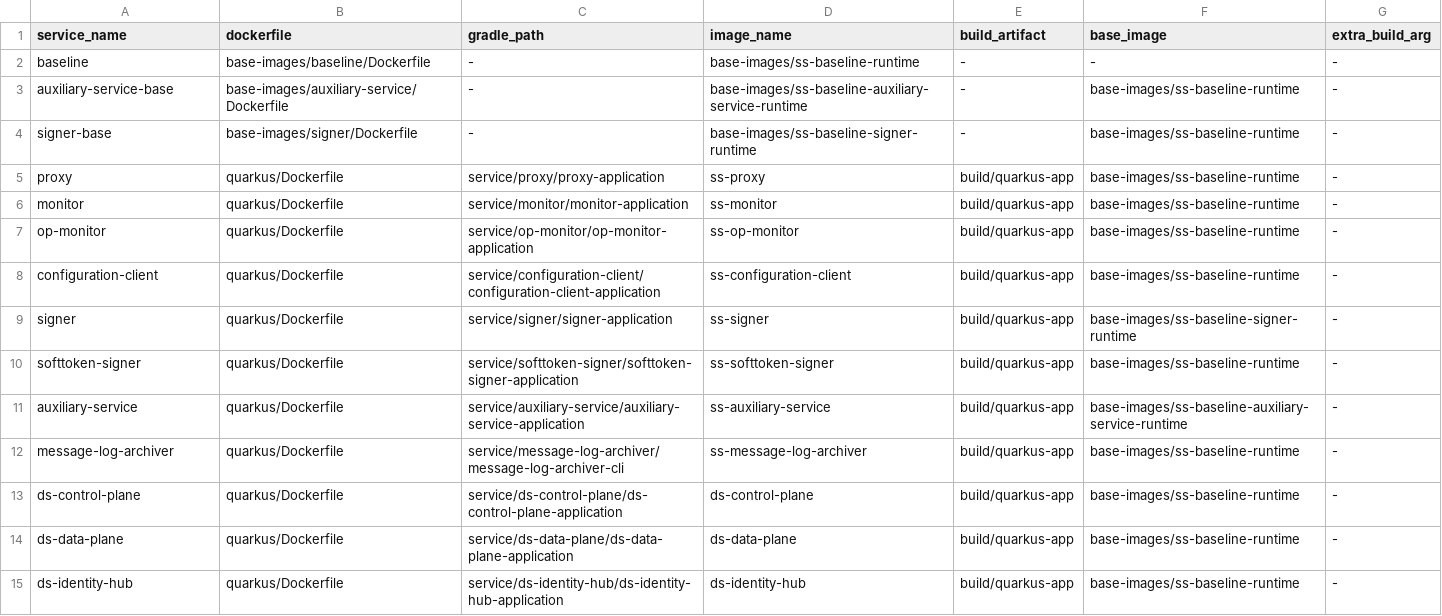
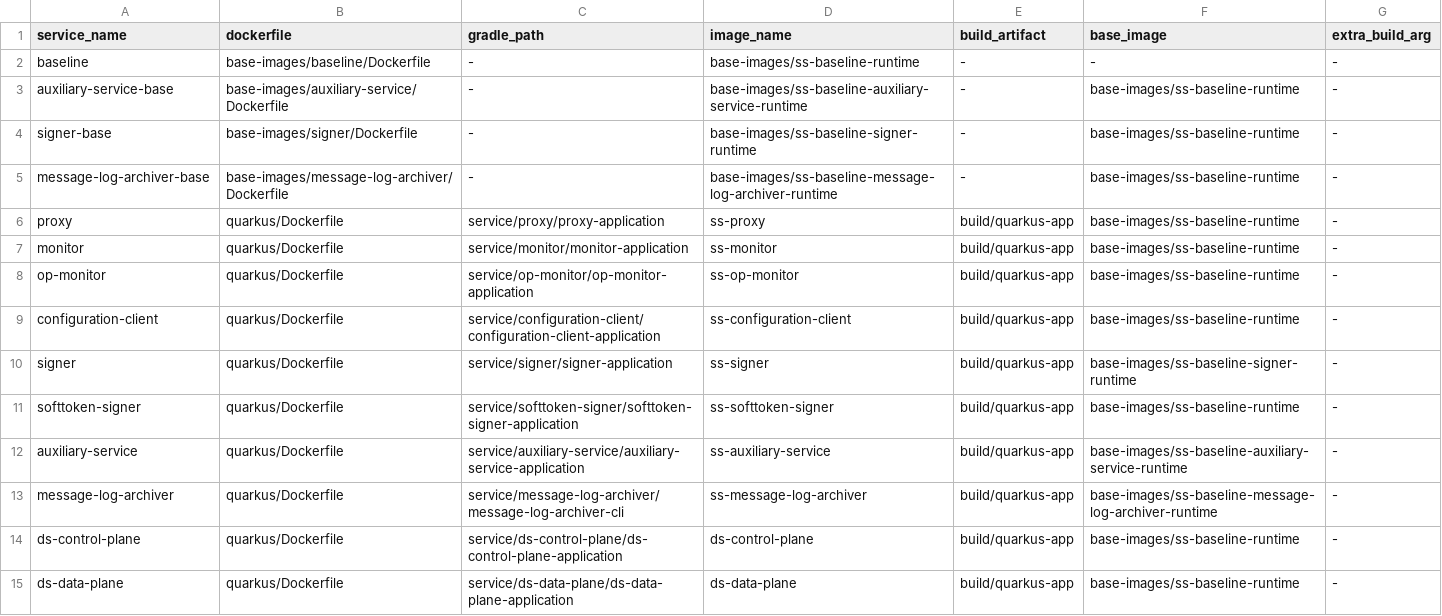
Before and after one commit to nordic-institute/X-Road, a CSV file: deployment/security-server/images/service-config.csv, drawn as a sheet; only a part is shown; the shorter side is filled out with more unchanged rows.

Commit message:
chore: add gnupg that was removed from jre 25 image
Refs: XRDDEV-3128

```diff
--- a/deployment/security-server/images/service-config.csv
+++ b/deployment/security-server/images/service-config.csv
@@ -4,2 +4,3 @@ auxiliary-service-base,base-images/auxiliary-service/Dockerfile,-,base-images/ss
 signer-base,base-images/signer/Dockerfile,-,base-images/ss-baseline-signer-runtime,-,base-images/ss-baseline-runtime,-
+message-log-archiver-base,base-images/message-log-archiver/Dockerfile,-,base-images/ss-baseline-message-log-archiver-runtime,-,base-images/ss-baseline-runtime,-
 proxy,quarkus/Dockerfile,service/proxy/proxy-application,ss-proxy,build/quarkus-app,base-images/ss-baseline-runtime,-
@@ -11,3 +12,3 @@ softtoken-signer,quarkus/Dockerfile,service/softtoken-signer/softtoken-signer-ap
 auxiliary-service,quarkus/Dockerfile,service/auxiliary-service/auxiliary-service-application,ss-auxiliary-service,build/quarkus-app,base-images/ss-baseline-auxiliary-service-runtime,-
-message-log-archiver,quarkus/Dockerfile,service/message-log-archiver/message-log-archiver-cli,ss-message-log-archiver,build/quarkus-app,base-images/ss-baseline-runtime,-
+message-log-archiver,quarkus/Dockerfile,service/message-log-archiver/message-log-archiver-cli,ss-message-log-archiver,build/quarkus-app,base-images/ss-baseline-message-log-archiver-runtime,-
 ds-control-plane,quarkus/Dockerfile,service/ds-control-plane/ds-control-plane-application,ds-control-plane,build/quarkus-app,base-images/ss-baseline-runtime,-
```
Also changed, not shown: 1 other file.
